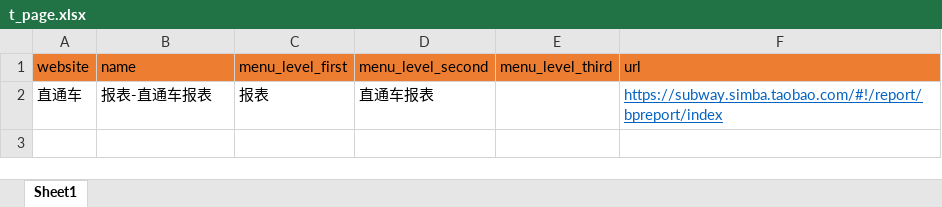
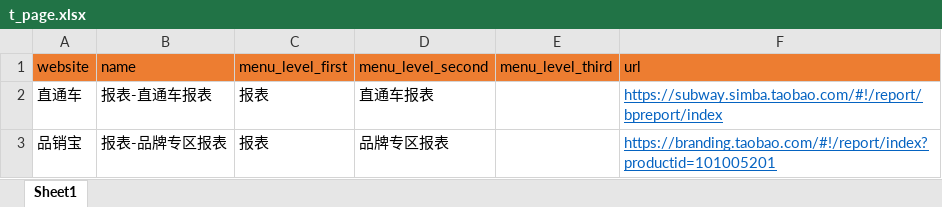
Before and after one commit to 2659910409/EC_Spider, an Excel workbook: init_scripts/INIT_TABLE_DATA/t_page.xlsx, sheet Sheet1, drawn as a sheet; values as stored, in another font and other column widths than the file's, no borders; the diff names each change by its address in the sheet, - before the commit and + after, or states it on an @@ line.

```diff
--- a/init_scripts/INIT_TABLE_DATA/t_page.xlsx (sheet Sheet1)
+++ b/init_scripts/INIT_TABLE_DATA/t_page.xlsx (sheet Sheet1)
+row 3: 品销宝 | 报表-品牌专区报表 | 报表 | 品牌专区报表 |  | https://branding.taobao.com/#!/report/index?productid=101005201
```
Also changed, not shown: init_scripts/INIT_TABLE_DATA/t_data_tab.xlsx, init_scripts/INIT_TABLE_DATA/t_data_tab_column.xlsx, 4 other files.
